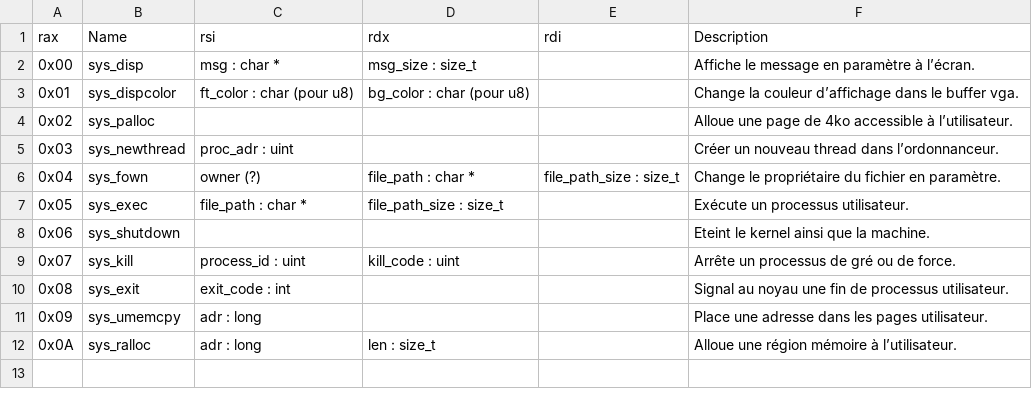
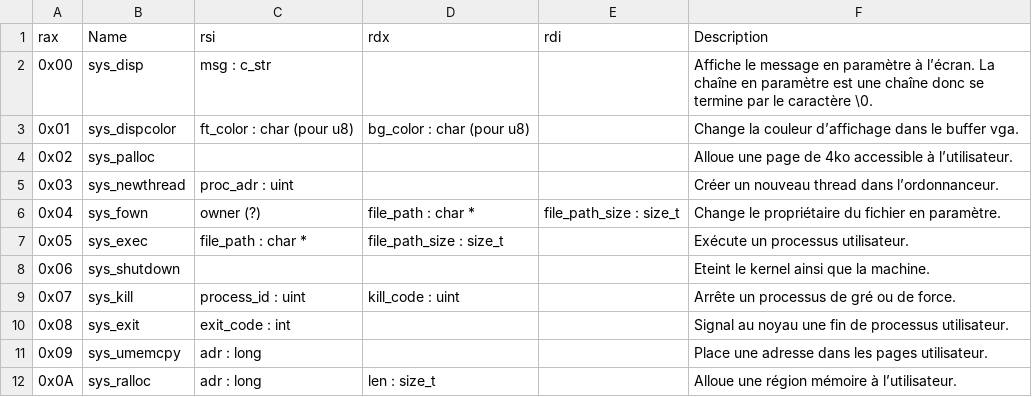
Before and after one commit to NoePoirier5327/k_os, a CSV file: syscalls.csv, drawn as a sheet.

Commit message:
Modification du syscall sys_disp.

```diff
--- a/syscalls.csv
+++ b/syscalls.csv
@@ -1,3 +1,3 @@
 rax,Name,rsi,rdx,rdi,Description
-0x00,sys_disp,msg : char *,msg_size : size_t,,Affiche le message en paramètre à l’écran.
+0x00,sys_disp,msg : c_str,,,Affiche le message en paramètre à l’écran. La chaîne en paramètre est une chaîne donc se termine par le caractère \0.
 0x01,sys_dispcolor,ft_color : char (pour u8),bg_color : char (pour u8),,Change la couleur d’affichage dans le buffer vga.
```
